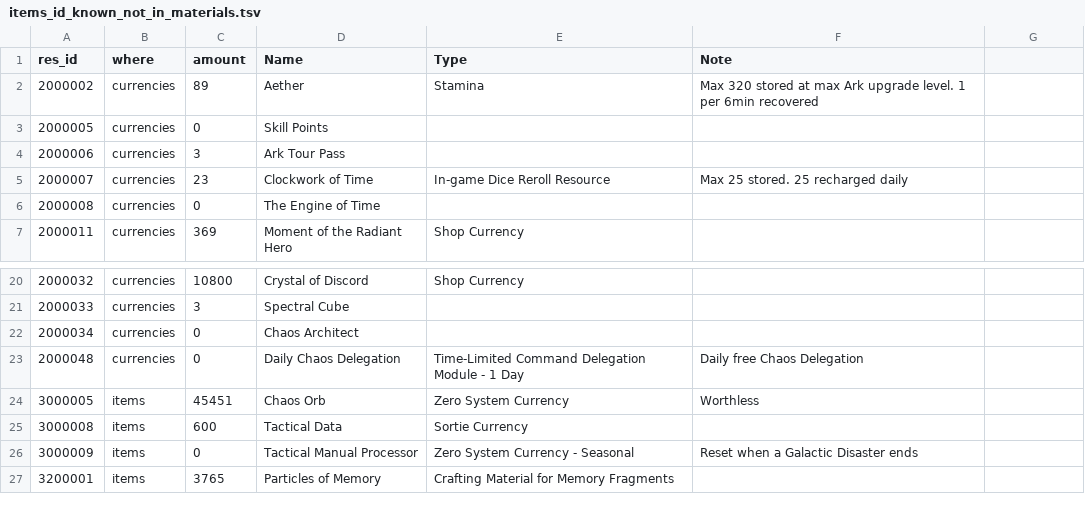
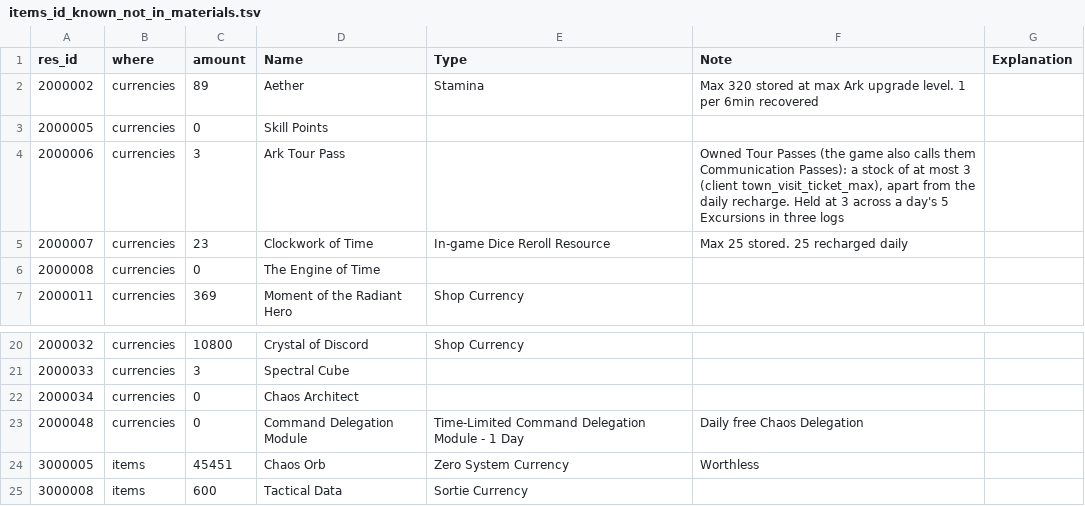
Before and after one commit to Ikkoru/Vribbels-CZN-Optimizer, a TSV file: docs/items_id_known_not_in_materials.tsv, drawn as a sheet; only a part is shown, gaps mark what is left out; the shorter side is filled out with more unchanged rows; the diff names each change by its address in the sheet, - before the commit and + after, or states it on an @@ line.

```diff
--- a/docs/items_id_known_not_in_materials.tsv
+++ b/docs/items_id_known_not_in_materials.tsv
-G1: (empty)
+G1: Explanation
-F4 (Note): (empty)
+F4 (Note): Owned Tour Passes (the game also calls them Communication Passes): a stock of at most 3 (client town_visit_ticket_max), apart from the daily recharge. Held at 3 across a day's 5 Excursions in three logs
-D23 (Name): Daily Chaos Delegation
+D23 (Name): Command Delegation Module
```
Also changed, not shown: docs/items_id_known_in_materials.tsv, 7 other files.
